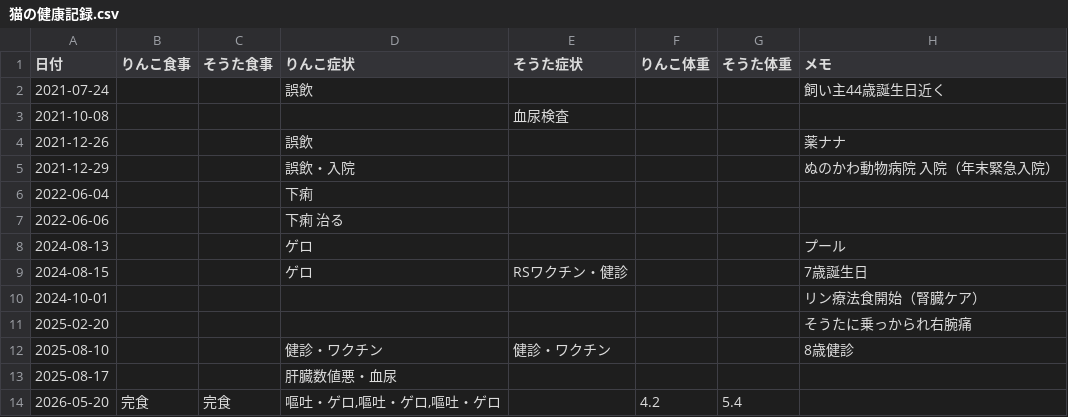
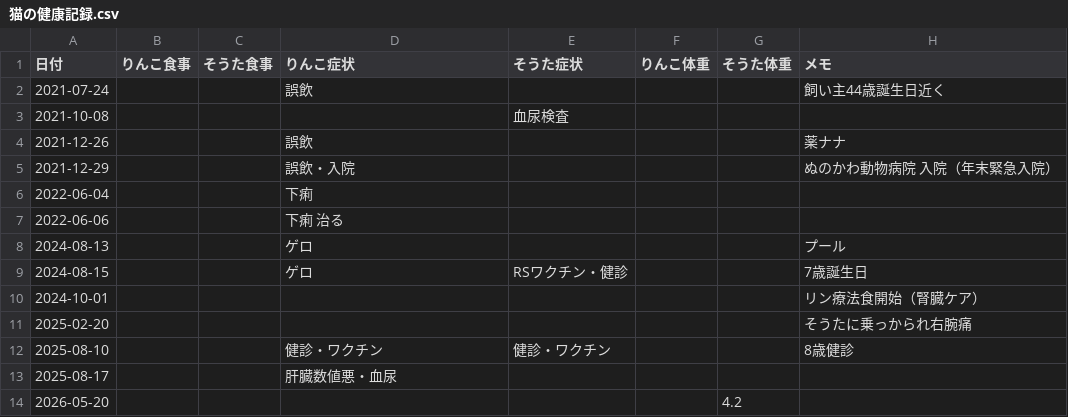
Before and after one commit to zeph94zeph/health-weather-cats, a CSV file: 猫の健康記録.csv, drawn as a sheet.

Commit message:
test: 2段階フロー確認用に本日の食事記録をリセット

```diff
--- a/猫の健康記録.csv
+++ b/猫の健康記録.csv
@@ -13,2 +13,2 @@
 2025-08-17,,,肝臓数値悪・血尿,,,,
-2026-05-20,完食,完食,"嘔吐・ゲロ,嘔吐・ゲロ,嘔吐・ゲロ",,4.2,5.4,
+2026-05-20,,,,,,4.2,
```
